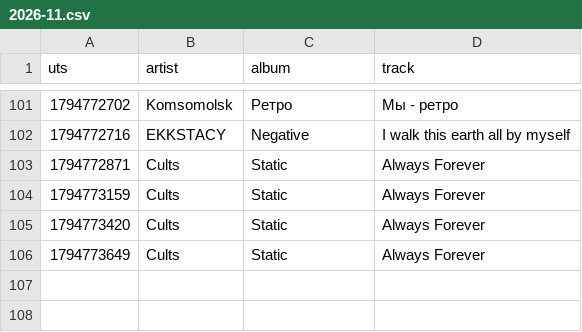
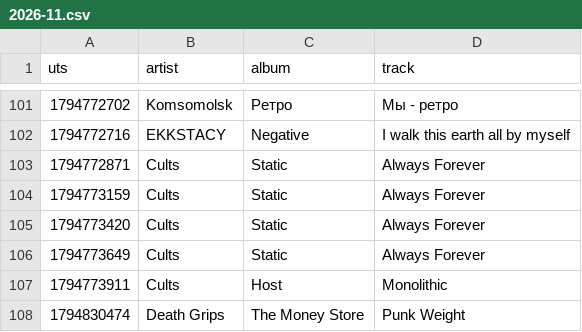
Before and after one commit to tgadeliya/da-radi-boga-mnie-nie-zhalko, a CSV file: data/dymovaleksandra/2026-11.csv, drawn as a sheet; only a part is shown, gaps mark what is left out.

```diff
--- a/data/dymovaleksandra/2026-11.csv
+++ b/data/dymovaleksandra/2026-11.csv
@@ -106 +106,3 @@ uts,artist,album,track
 1794773649,Cults,Static,Always Forever
+1794773911,Cults,Host,Monolithic
+1794830474,Death Grips,The Money Store,Punk Weight
```
Also changed, not shown: 3 other files.
